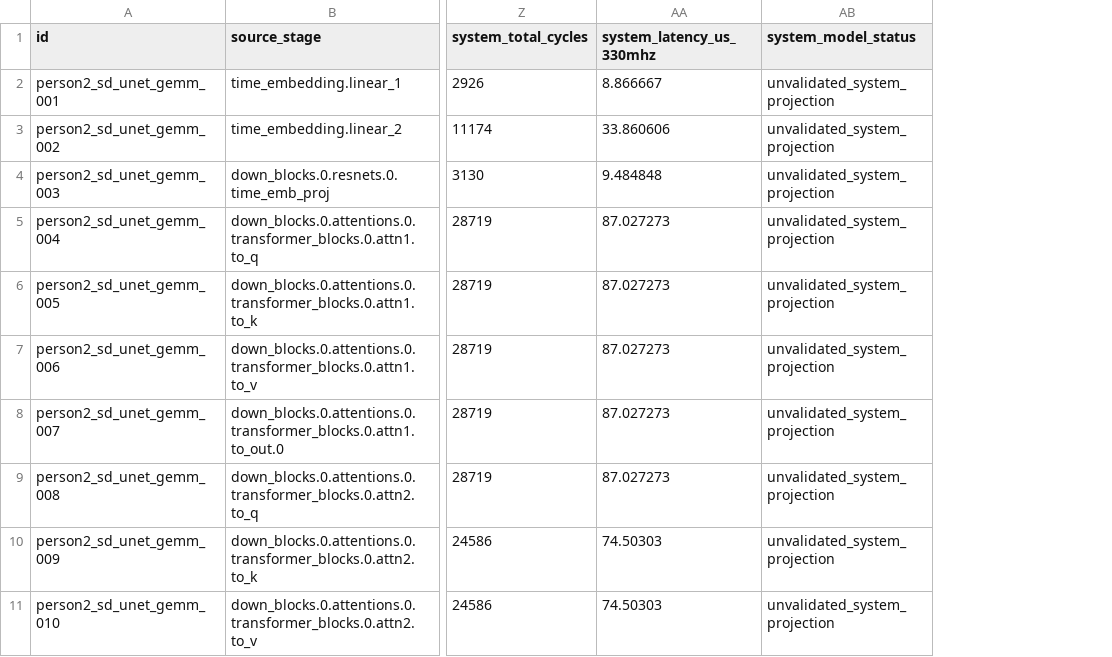
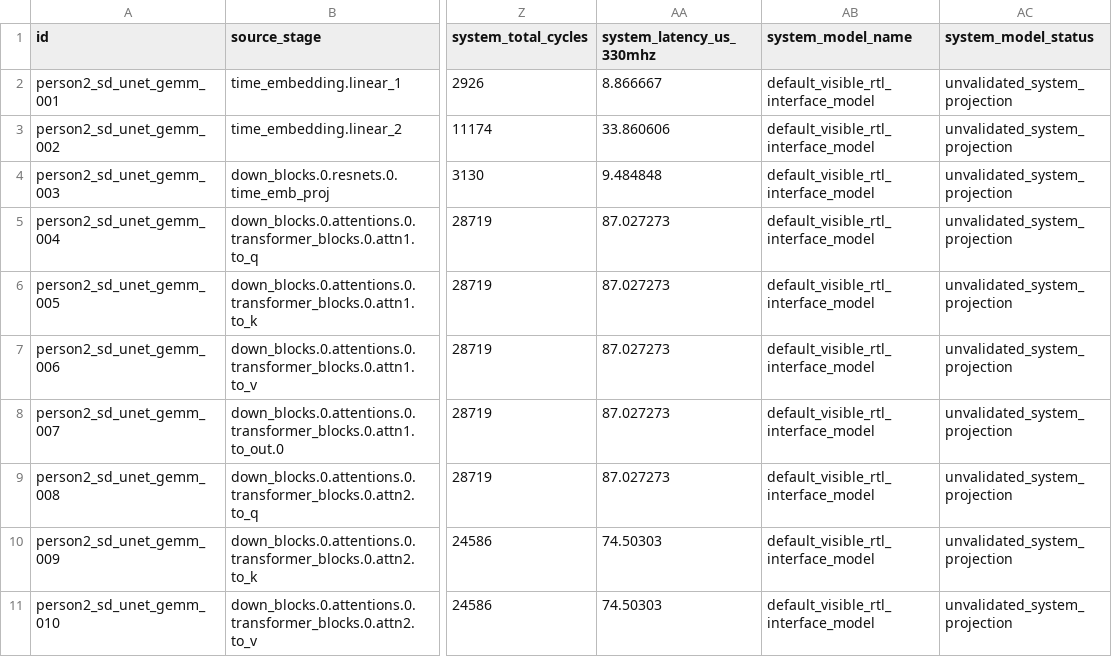
Before and after one commit to Hughger/FLOOD, a CSV file: results/flood_cycle_sim_v1/person2_gemm/workload_summary.csv, drawn as a sheet; only a part is shown, gaps mark what is left out; the diff names each change by its address in the sheet, - before the commit and + after, or states it on an @@ line.

```diff
--- a/results/flood_cycle_sim_v1/person2_gemm/workload_summary.csv
+++ b/results/flood_cycle_sim_v1/person2_gemm/workload_summary.csv
+column AB (system_model_name), rows 2-11: all default_visible_rtl_interface_model
```
Also changed, not shown: results/flood_cycle_sim_v1/person2_gemm/system_intervals.csv, results/flood_cycle_sim_v1/synthetic_unet_trace/system_intervals.csv, 8 other files.
